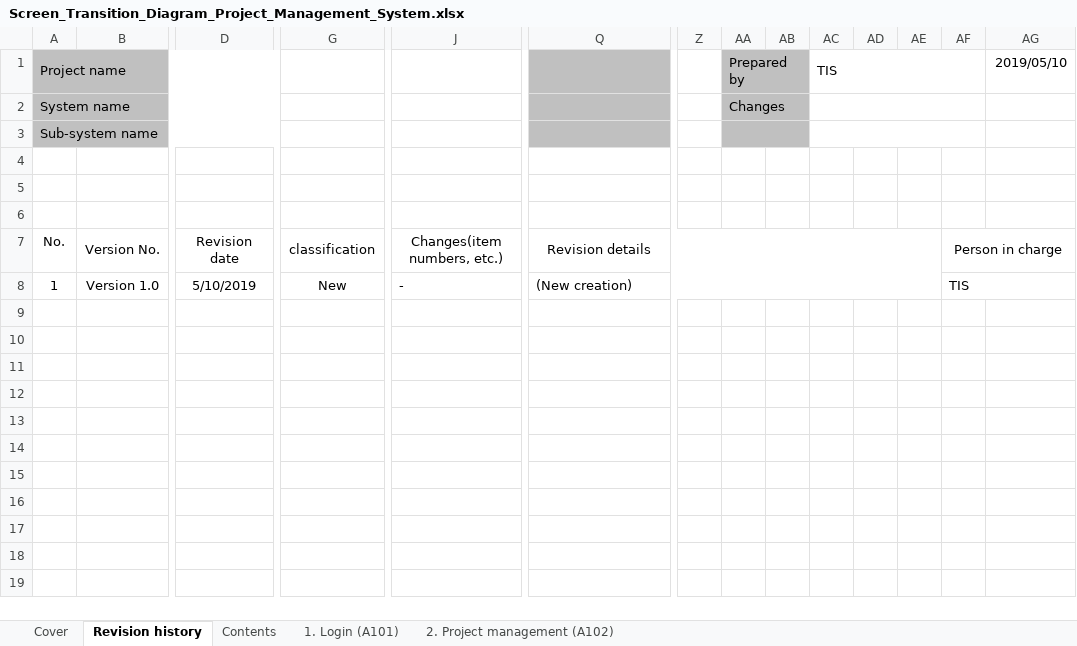
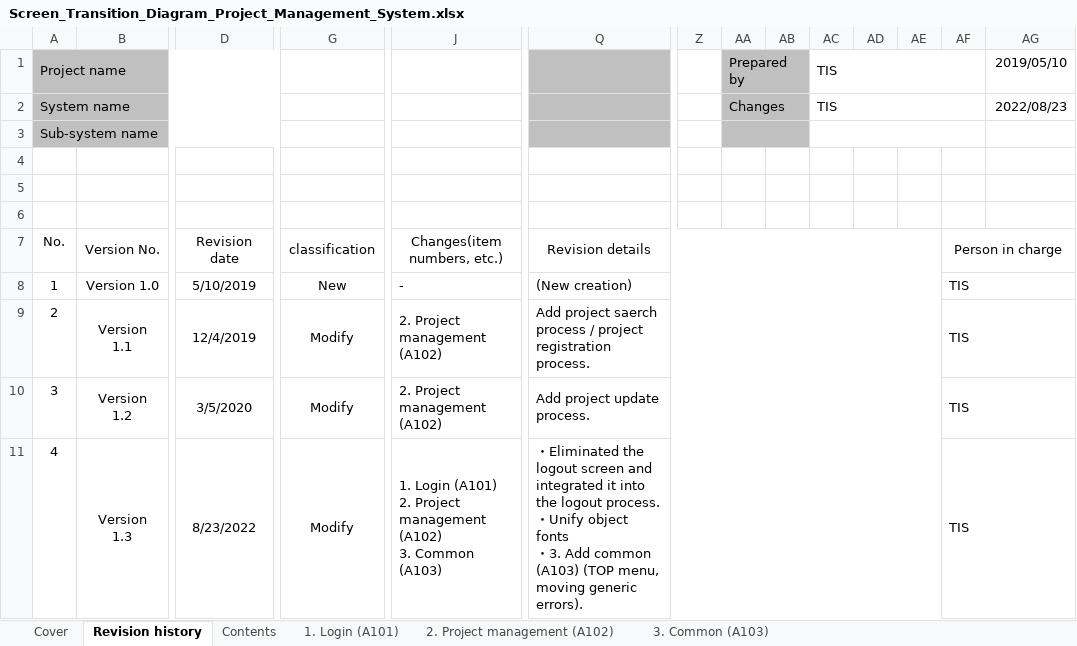
Before and after one commit to Fintan-contents/nablarch-system-development-guide, an Excel workbook: en/Sample_Project/Design_Document/A1_Project_Management_System/010_Requirements_Definition/040_Screen_Design/Screen_Transition_Diagram_Project_Management_System.xlsx, sheet Revision history, drawn as a sheet; only a part is shown, gaps mark what is left out; values as stored, in another font and other column widths than the file's, no borders; rows hold the shown columns only; ↵ is a line break in a cell; the diff names each change by its address in the sheet, - before the commit and + after, or states it on an @@ line.

```diff
--- a/en/Sample_Project/Design_Document/A1_Project_Management_System/010_Requirements_Definition/040_Screen_Design/Screen_Transition_Diagram_Project_Management_System.xlsx (sheet Revision history)
+++ b/en/Sample_Project/Design_Document/A1_Project_Management_System/010_Requirements_Definition/040_Screen_Design/Screen_Transition_Diagram_Project_Management_System.xlsx (sheet Revision history)
+sheet tab: 3. Common (A103)
-AC2: (empty)
+AC2: TIS
-AG2: (empty)
+AG2: 2022/08/23
+row 9: 2 | Version ↵ 1.1 | 12/4/2019 | Modify | 2. Project management (A102) | Add project saerch process / project registration process. |  |  |  |  |  |  | TIS
+row 10: 3 | Version ↵ 1.2 | 3/5/2020 | Modify | 2. Project management (A102) | Add project update process. |  |  |  |  |  |  | TIS
+row 11: 4 | Version ↵ 1.3 | 8/23/2022 | Modify | 1. Login (A101) ↵ 2. Project management (A102) ↵ 3. Common (A103) | ・Eliminated the logout screen and integrated it into the logout process. ↵ ・Unify object fonts ↵ ・3. Add common (A103) (TOP menu, moving generic errors). |  |  |  |  |  |  | TIS
```
Also changed, not shown: sheet Contents, sheet 1. Login (A101), sheet 2. Project management (A102), sheet Cover, charts or pictures, en/Sample_Project/Design_Document/A1_Project_Management_System/010_Requirements_Definition/040_Screen_Design/Screen_List_A1_Project_Management_System.xlsx, en/Sample_Project/Design_Document/A1_Project_Management_System/030_Application_Design/010_System_Functional_Design/System_function_design(screen)_WA10202_Project_Search.xlsx, 11 other files.
